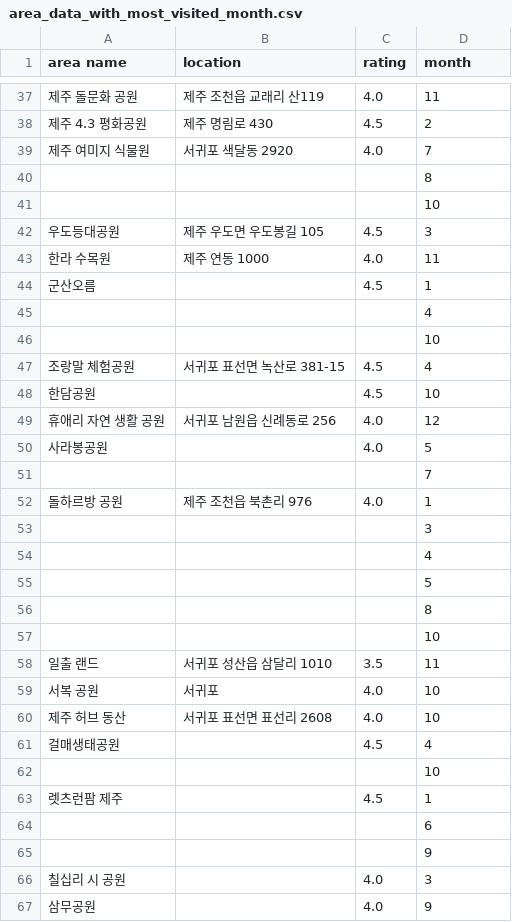
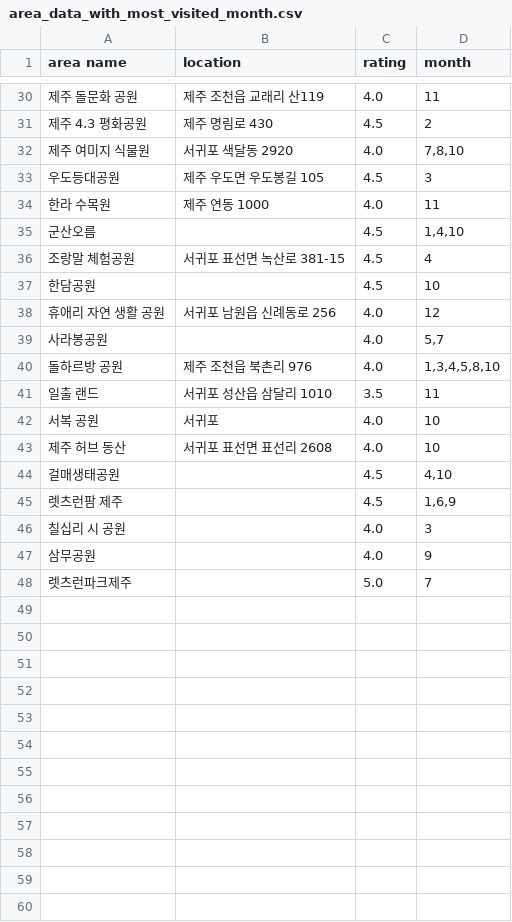
Before and after one commit to sugyeonghh/Tripadvisor_x_Weather, a CSV file: area_data_with_most_visited_month.csv, drawn as a sheet; only a part is shown, gaps mark what is left out; the shorter side is filled out with more unchanged rows; the diff covers the shown part only.

```diff
--- a/area_data_with_most_visited_month.csv
+++ b/area_data_with_most_visited_month.csv
@@ -38,10 +31,6 @@ area name,location,rating,month
 제주 4.3 평화공원,제주 명림로 430,4.5,2
-제주 여미지 식물원,서귀포 색달동 2920,4.0,7
-,,,8
-,,,10
+제주 여미지 식물원,서귀포 색달동 2920,4.0,"7,8,10"
 우도등대공원,제주 우도면 우도봉길 105,4.5,3
 한라 수목원,제주 연동 1000,4.0,11
-군산오름,,4.5,1
-,,,4
-,,,10
+군산오름,,4.5,"1,4,10"
 조랑말 체험공원,서귀포 표선면 녹산로 381-15,4.5,4
@@ -49,10 +38,4 @@ area name,location,rating,month
 휴애리 자연 생활 공원,서귀포 남원읍 신례동로 256,4.0,12
-사라봉공원,,4.0,5
-,,,7
-돌하르방 공원,제주 조천읍 북촌리 976,4.0,1
-,,,3
-,,,4
-,,,5
-,,,8
-,,,10
+사라봉공원,,4.0,"5,7"
+돌하르방 공원,제주 조천읍 북촌리 976,4.0,"1,3,4,5,8,10"
 일출 랜드,서귀포 성산읍 삼달리 1010,3.5,11
@@ -60,7 +43,4 @@ area name,location,rating,month
 제주 허브 동산,서귀포 표선면 표선리 2608,4.0,10
-걸매생태공원,,4.5,4
-,,,10
-렛츠런팜 제주,,4.5,1
-,,,6
-,,,9
+걸매생태공원,,4.5,"4,10"
+렛츠런팜 제주,,4.5,"1,6,9"
 칠십리 시 공원,,4.0,3
```
Also changed, not shown: 7 removed rows and 5 edited cells elsewhere in this file, 3 other files.
